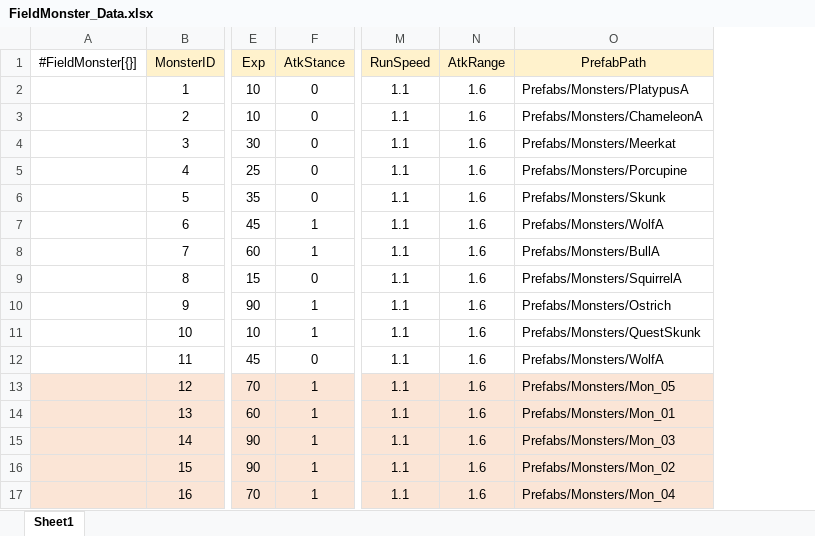
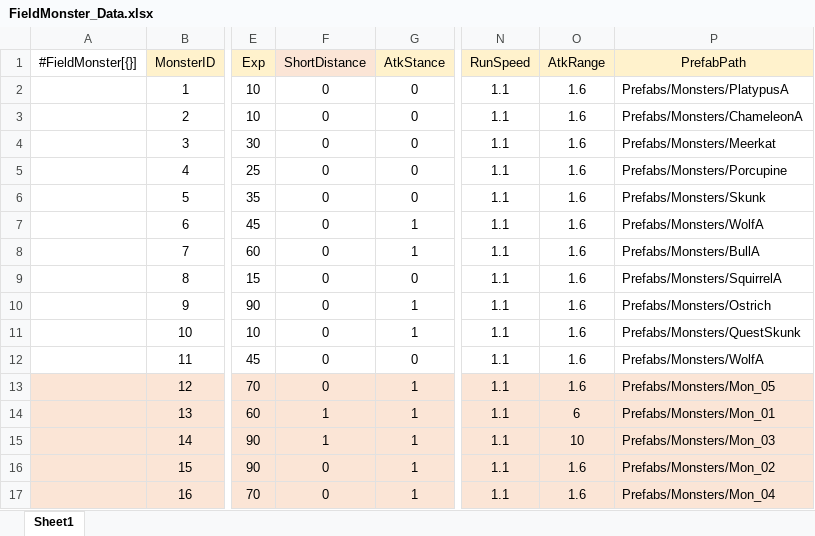
Before and after one commit to gunwonpark/Secret-of-Night, an Excel workbook: excel2json-master/FieldMonster_Data.xlsx, sheet Sheet1, drawn as a sheet; only a part is shown, gaps mark what is left out; values as stored, in another font and other column widths than the file's, no borders; addresses are those after the commit; the diff names each change by its address in the sheet, - before the commit and + after, or states it on an @@ line.

Commit message:
[Feat] 원거리,근거리 몬스터 유무 추가 (ShortDistance)

```diff
--- a/excel2json-master/FieldMonster_Data.xlsx (sheet Sheet1)
+++ b/excel2json-master/FieldMonster_Data.xlsx (sheet Sheet1)
+column F (ShortDistance), rows 2-17: 0 | 0 | 0 | 0 | 0 | 0 | 0 | 0 | 0 | 0 | 0 | 0 | 1 | 1 | 0 | 0
-O14 (AtkRange): 1.6
+O14 (AtkRange): 6
-O15 (AtkRange): 1.6
+O15 (AtkRange): 10
```
